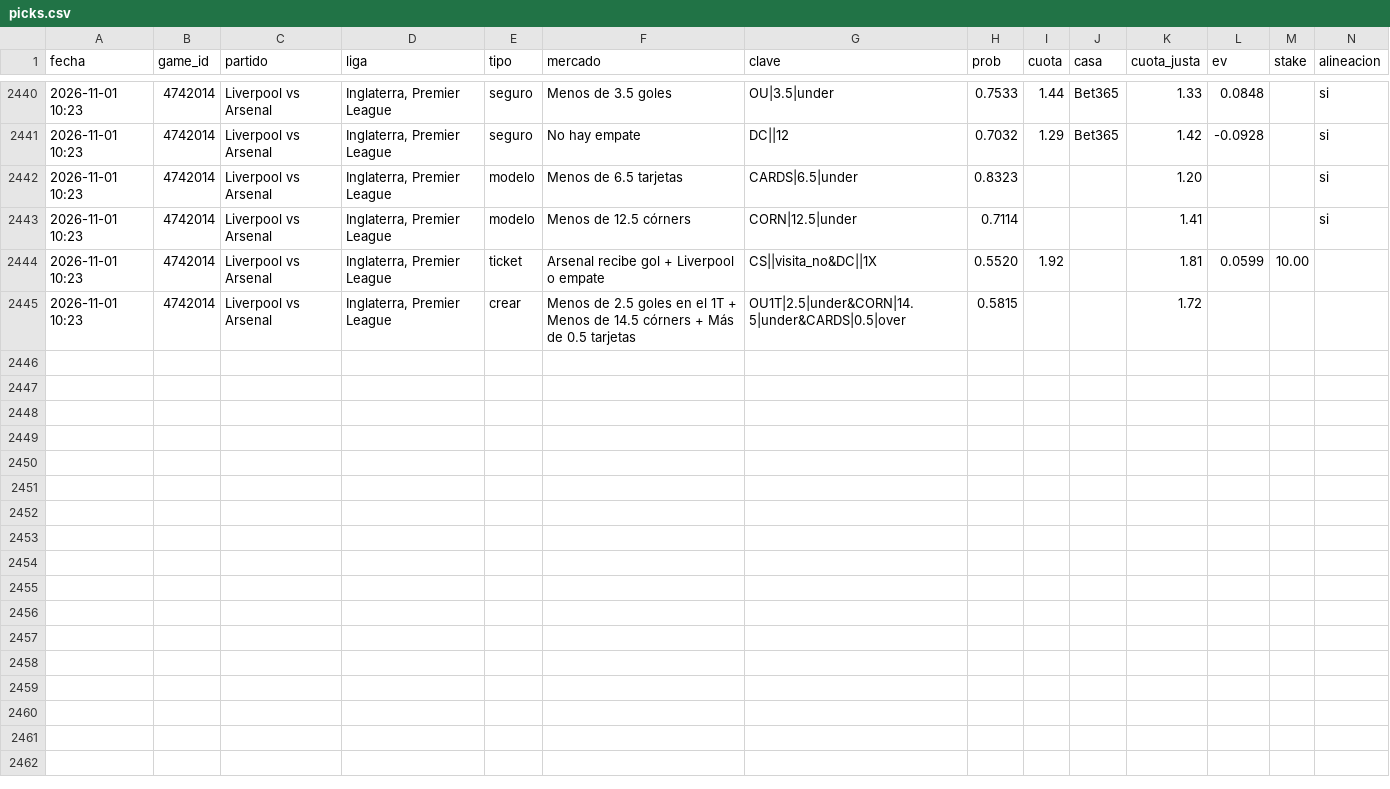
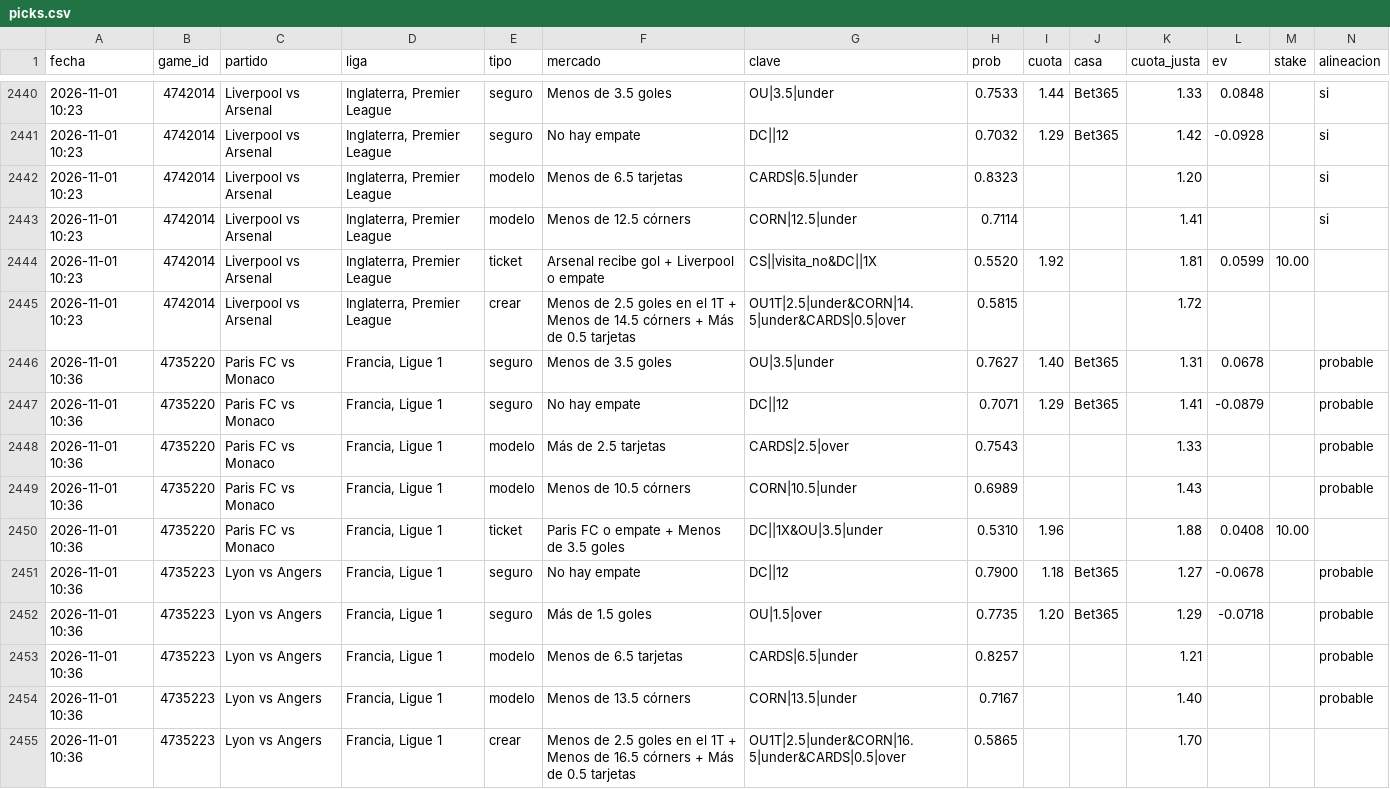
Before and after one commit to JoseVilcatoma/picks-bot, a CSV file: data/picks.csv, drawn as a sheet; only a part is shown, gaps mark what is left out; rows hold the shown columns only; the diff names each change by its address in the sheet, - before the commit and + after, or states it on an @@ line.

```diff
--- a/data/picks.csv
+++ b/data/picks.csv
+row 2446: 2026-11-01 10:36 | 4735220 | Paris FC vs Monaco | Francia, Ligue 1 | seguro | Menos de 3.5 goles | OU|3.5|under | 0.7627 | 1.40 | Bet365 | 1.31 | 0.0678 |  | probable
+row 2447: 2026-11-01 10:36 | 4735220 | Paris FC vs Monaco | Francia, Ligue 1 | seguro | No hay empate | DC||12 | 0.7071 | 1.29 | Bet365 | 1.41 | -0.0879 |  | probable
+row 2448: 2026-11-01 10:36 | 4735220 | Paris FC vs Monaco | Francia, Ligue 1 | modelo | Más de 2.5 tarjetas | CARDS|2.5|over | 0.7543 |  |  | 1.33 |  |  | probable
+row 2449: 2026-11-01 10:36 | 4735220 | Paris FC vs Monaco | Francia, Ligue 1 | modelo | Menos de 10.5 córners | CORN|10.5|under | 0.6989 |  |  | 1.43 |  |  | probable
+row 2450: 2026-11-01 10:36 | 4735220 | Paris FC vs Monaco | Francia, Ligue 1 | ticket | Paris FC o empate + Menos de 3.5 goles | DC||1X&OU|3.5|under | 0.5310 | 1.96 |  | 1.88 | 0.0408 | 10.00
+row 2451: 2026-11-01 10:36 | 4735223 | Lyon vs Angers | Francia, Ligue 1 | seguro | No hay empate | DC||12 | 0.7900 | 1.18 | Bet365 | 1.27 | -0.0678 |  | probable
+row 2452: 2026-11-01 10:36 | 4735223 | Lyon vs Angers | Francia, Ligue 1 | seguro | Más de 1.5 goles | OU|1.5|over | 0.7735 | 1.20 | Bet365 | 1.29 | -0.0718 |  | probable
+row 2453: 2026-11-01 10:36 | 4735223 | Lyon vs Angers | Francia, Ligue 1 | modelo | Menos de 6.5 tarjetas | CARDS|6.5|under | 0.8257 |  |  | 1.21 |  |  | probable
+row 2454: 2026-11-01 10:36 | 4735223 | Lyon vs Angers | Francia, Ligue 1 | modelo | Menos de 13.5 córners | CORN|13.5|under | 0.7167 |  |  | 1.40 |  |  | probable
+row 2455: 2026-11-01 10:36 | 4735223 | Lyon vs Angers | Francia, Ligue 1 | crear | Menos de 2.5 goles en el 1T + Menos de 16.5 córners + Más de 0.5 tarjetas | OU1T|2.5|under&CORN|16.5|under&CARDS|0.5|over | 0.5865 |  |  | 1.70
```
Also changed, not shown: 4 other files.
